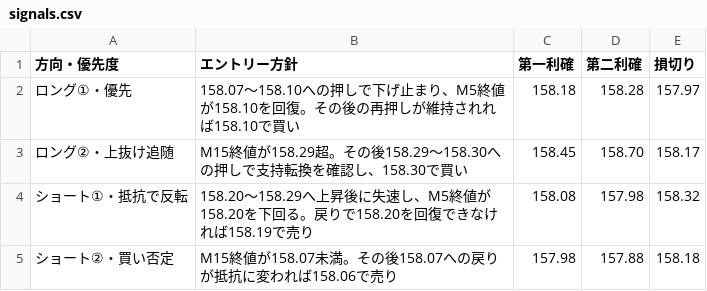
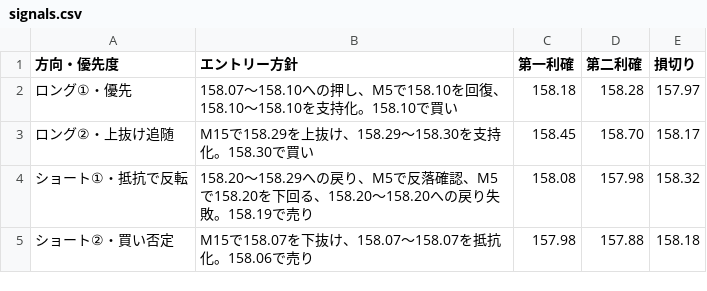
Before and after one commit to yasuda-taxi-inc/usdjpy_signal, a CSV file: signals.csv, drawn as a sheet.

Commit message:
Update signals.csv for USDJPY trading plan 2026-10-07; restore parser rules

```diff
--- a/signals.csv
+++ b/signals.csv
@@ -1,5 +1,5 @@
 "方向・優先度","エントリー方針","第一利確","第二利確","損切り"
-"ロング①・優先","158.07〜158.10への押しで下げ止まり、M5終値が158.10を回復。その後の再押しが維持されれば158.10で買い","158.18","158.28","157.97"
-"ロング②・上抜け追随","M15終値が158.29超。その後158.29〜158.30への押しで支持転換を確認し、158.30で買い","158.45","158.70","158.17"
-"ショート①・抵抗で反転","158.20〜158.29へ上昇後に失速し、M5終値が158.20を下回る。戻りで158.20を回復できなければ158.19で売り","158.08","157.98","158.32"
-"ショート②・買い否定","M15終値が158.07未満。その後158.07への戻りが抵抗に変われば158.06で売り","157.98","157.88","158.18"
+"ロング①・優先","158.07～158.10への押し、M5で158.10を回復、158.10～158.10を支持化。158.10で買い","158.18","158.28","157.97"
+"ロング②・上抜け追随","M15で158.29を上抜け、158.29～158.30を支持化。158.30で買い","158.45","158.70","158.17"
+"ショート①・抵抗で反転","158.20～158.29への戻り、M5で反落確認、M5で158.20を下回る、158.20～158.20への戻り失敗。158.19で売り","158.08","157.98","158.32"
+"ショート②・買い否定","M15で158.07を下抜け、158.07～158.07を抵抗化。158.06で売り","157.98","157.88","158.18"
```
Also changed, not shown: 1 other file.
